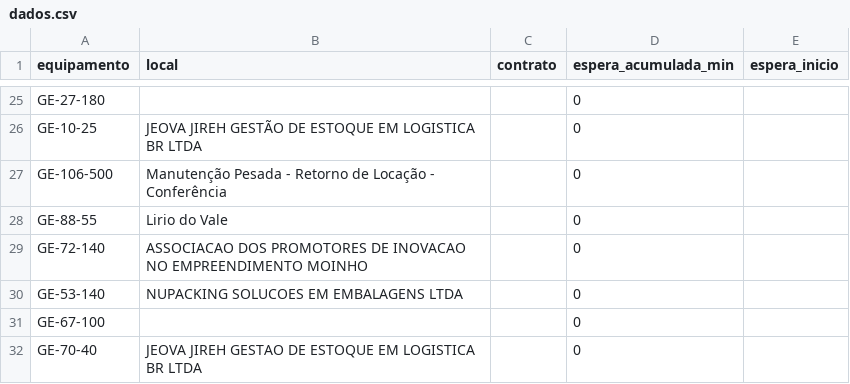
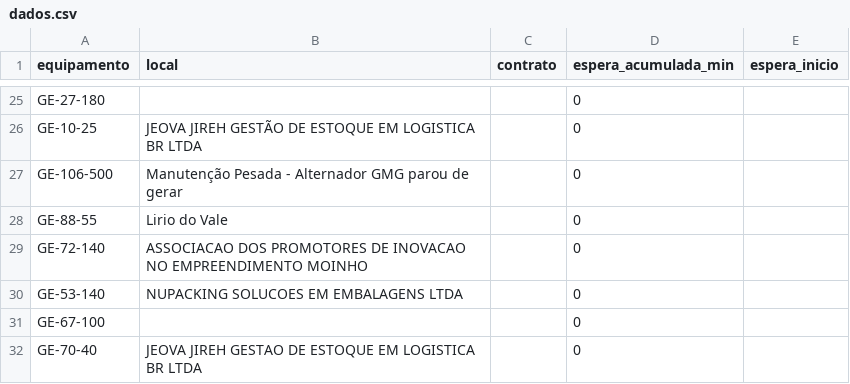
Before and after one commit to milwardarthur-prog/testemanut, a CSV file: dados.csv, drawn as a sheet; only a part is shown, gaps mark what is left out.

Commit message:
Atualização automática via SiteManut

```diff
--- a/dados.csv
+++ b/dados.csv
@@ -26,3 +26,3 @@ GE-27-180,,,0,
 GE-10-25,JEOVA JIREH GESTÃO DE ESTOQUE EM LOGISTICA BR LTDA,,0,
-GE-106-500,Manutenção Pesada - Retorno de Locação - Conferência,,0,
+GE-106-500,Manutenção Pesada - Alternador GMG parou de gerar,,0,
 GE-88-55,Lirio do Vale,,0,
```
